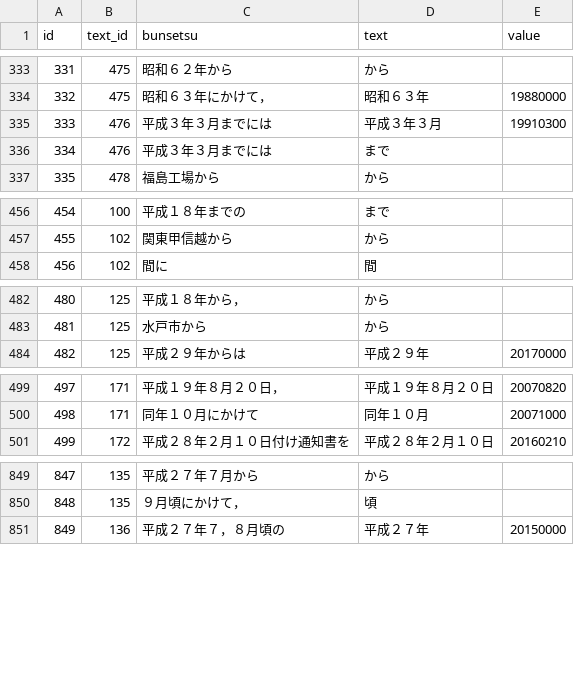
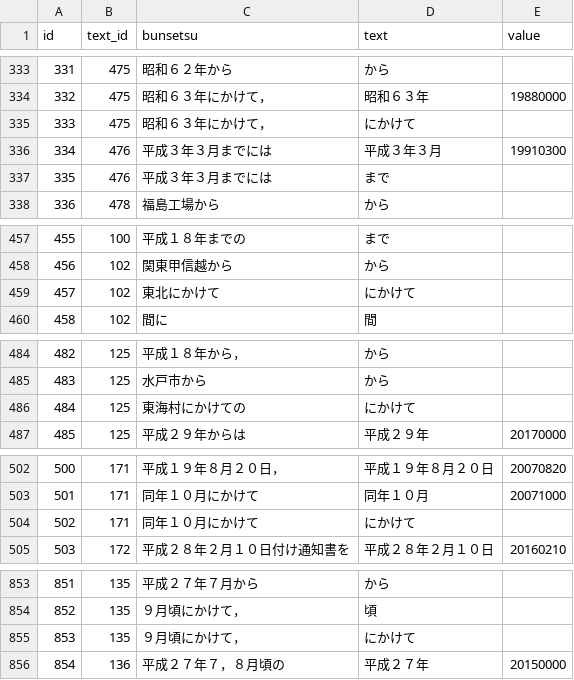
Before and after one commit to kyoichi001/hanrei-fishbone-rulebase, a CSV file: 02_extract_events/01_mark_data/01/time_list.csv, drawn as a sheet; only a part is shown, gaps mark what is left out; addresses are those after the commit; the diff names each change by its address in the sheet, - before the commit and + after, or states it on an @@ line.

```diff
--- a/02_extract_events/01_mark_data/01/time_list.csv
+++ b/02_extract_events/01_mark_data/01/time_list.csv
+row 335: 333 | 475 | 昭和６３年にかけて， | にかけて
@@ column A (id) renumbered from row 336 down @@
+row 459: 457 | 102 | 東北にかけて | にかけて
+row 486: 484 | 125 | 東海村にかけての | にかけて
+row 504: 502 | 171 | 同年１０月にかけて | にかけて
+row 855: 853 | 135 | ９月頃にかけて， | にかけて
```
Also changed, not shown: 2 other files.
